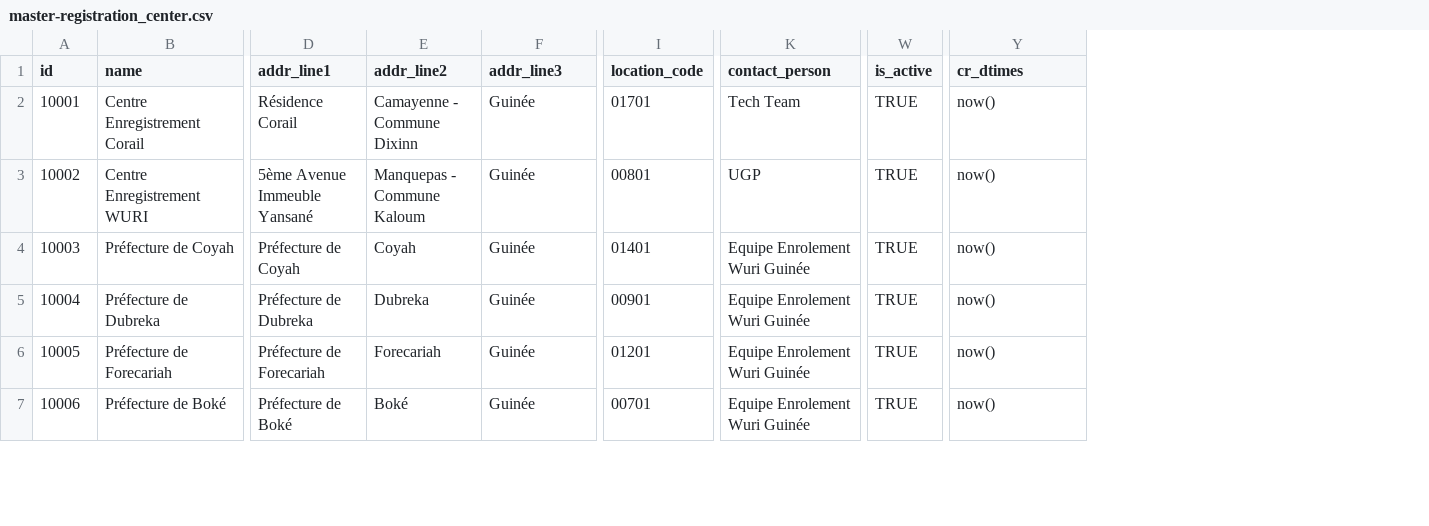
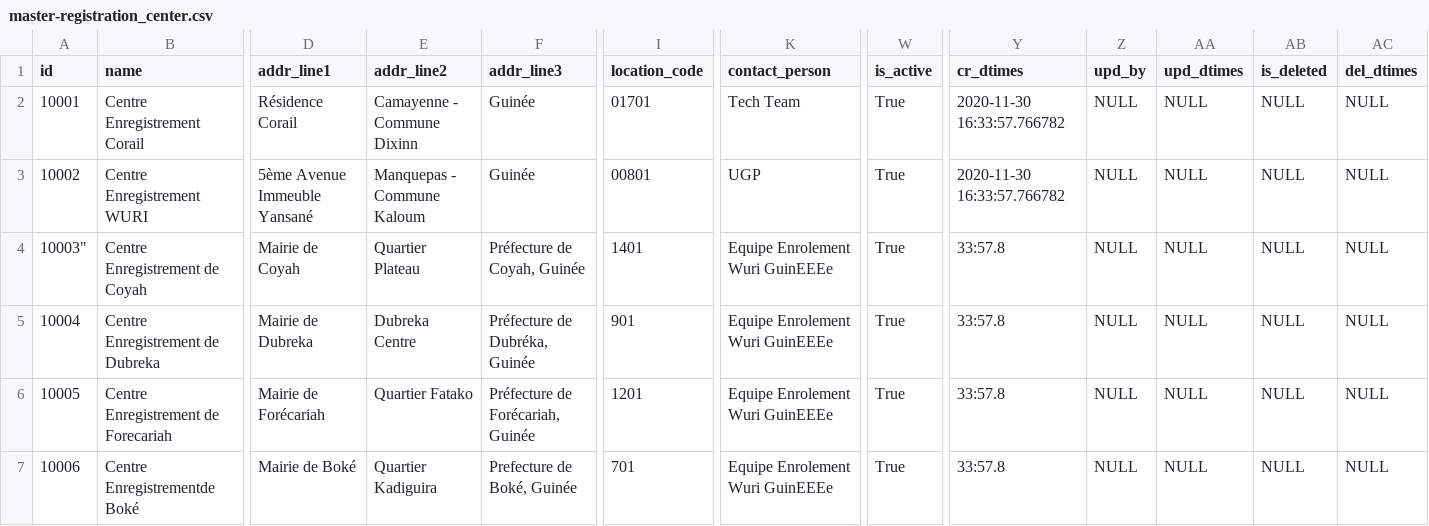
Before and after one commit to WuriGuinea/mosip-guinea-ref-impl, a CSV file: db_scripts/mosip_master/dml/master-registration_center.csv, drawn as a sheet; only a part is shown, gaps mark what is left out; the diff covers the shown part only; the diff names each change by its address in the sheet, - before the commit and + after, or states it on an @@ line.

Commit message:
Update master-registration_center.csv
centers' names and location hierarchy updated

```diff
--- a/db_scripts/mosip_master/dml/master-registration_center.csv
+++ b/db_scripts/mosip_master/dml/master-registration_center.csv
+column Z (upd_by), rows 2-7: all NULL
+column AA (upd_dtimes), rows 2-7: all NULL
+column AB (is_deleted), rows 2-7: all NULL
+column AC (del_dtimes), rows 2-7: all NULL
-W2:W7 (is_active): TRUE
+W2:W7 (is_active): True
-Y2:Y3 (cr_dtimes): now()
+Y2:Y3 (cr_dtimes): 2020-11-30 16:33:57.766782
-A4 (id): 10003
+A4 (id): 10003"
-B4 (name): Préfecture de Coyah
+B4 (name): Centre Enregistrement de Coyah
-D4 (addr_line1): Préfecture de Coyah
+D4 (addr_line1): Mairie de Coyah
-E4 (addr_line2): Coyah
+E4 (addr_line2): Quartier Plateau
-F4 (addr_line3): Guinée
+F4 (addr_line3): Préfecture de Coyah, Guinée
-I4 (location_code): 01401
+I4 (location_code): 1401
-K4:K7 (contact_person): Equipe Enrolement Wuri Guinée
+K4:K7 (contact_person): Equipe Enrolement Wuri GuinEEEe
-Y4:Y7 (cr_dtimes): now()
+Y4:Y7 (cr_dtimes): 33:57.8
-B5 (name): Préfecture de Dubreka
+B5 (name): Centre Enregistrement de Dubreka
-D5 (addr_line1): Préfecture de Dubreka
+D5 (addr_line1): Mairie de Dubreka
-E5 (addr_line2): Dubreka
+E5 (addr_line2): Dubreka Centre
-F5 (addr_line3): Guinée
+F5 (addr_line3): Préfecture de Dubréka, Guinée
-I5 (location_code): 00901
+I5 (location_code): 901
-B6 (name): Préfecture de Forecariah
+B6 (name): Centre Enregistrement de Forecariah
-D6 (addr_line1): Préfecture de Forecariah
+D6 (addr_line1): Mairie de Forécariah
-E6 (addr_line2): Forecariah
+E6 (addr_line2): Quartier Fatako
-F6 (addr_line3): Guinée
+F6 (addr_line3): Préfecture de Forécariah, Guinée
-I6 (location_code): 01201
+I6 (location_code): 1201
-B7 (name): Préfecture de Boké
+B7 (name): Centre Enregistrementde Boké
-D7 (addr_line1): Préfecture de Boké
+D7 (addr_line1): Mairie de Boké
-E7 (addr_line2): Boké
+E7 (addr_line2): Quartier Kadiguira
-F7 (addr_line3): Guinée
+F7 (addr_line3): Prefecture de Boké, Guinée
-I7 (location_code): 00701
+I7 (location_code): 701
```
Also changed, not shown: 1 removed row and 57 edited cells elsewhere in this file.
